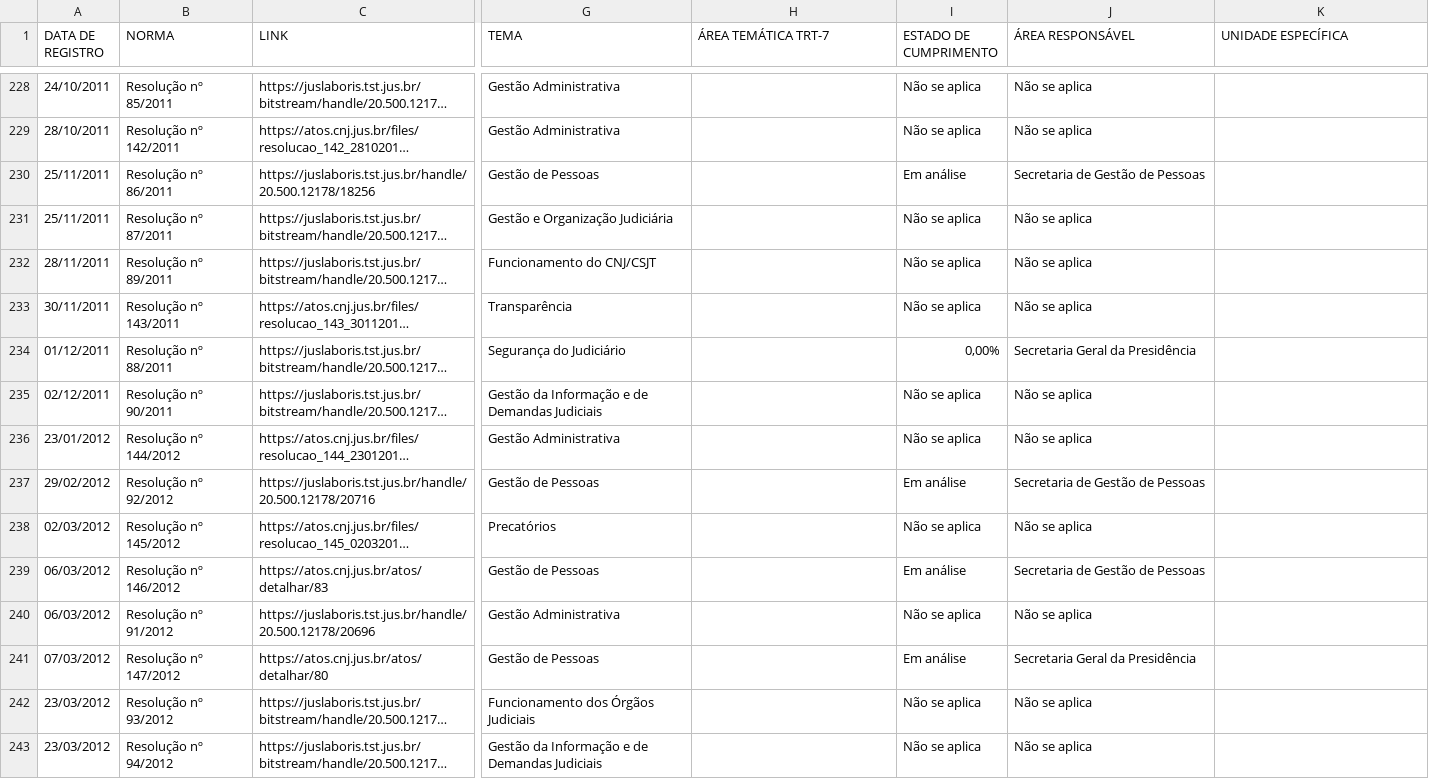
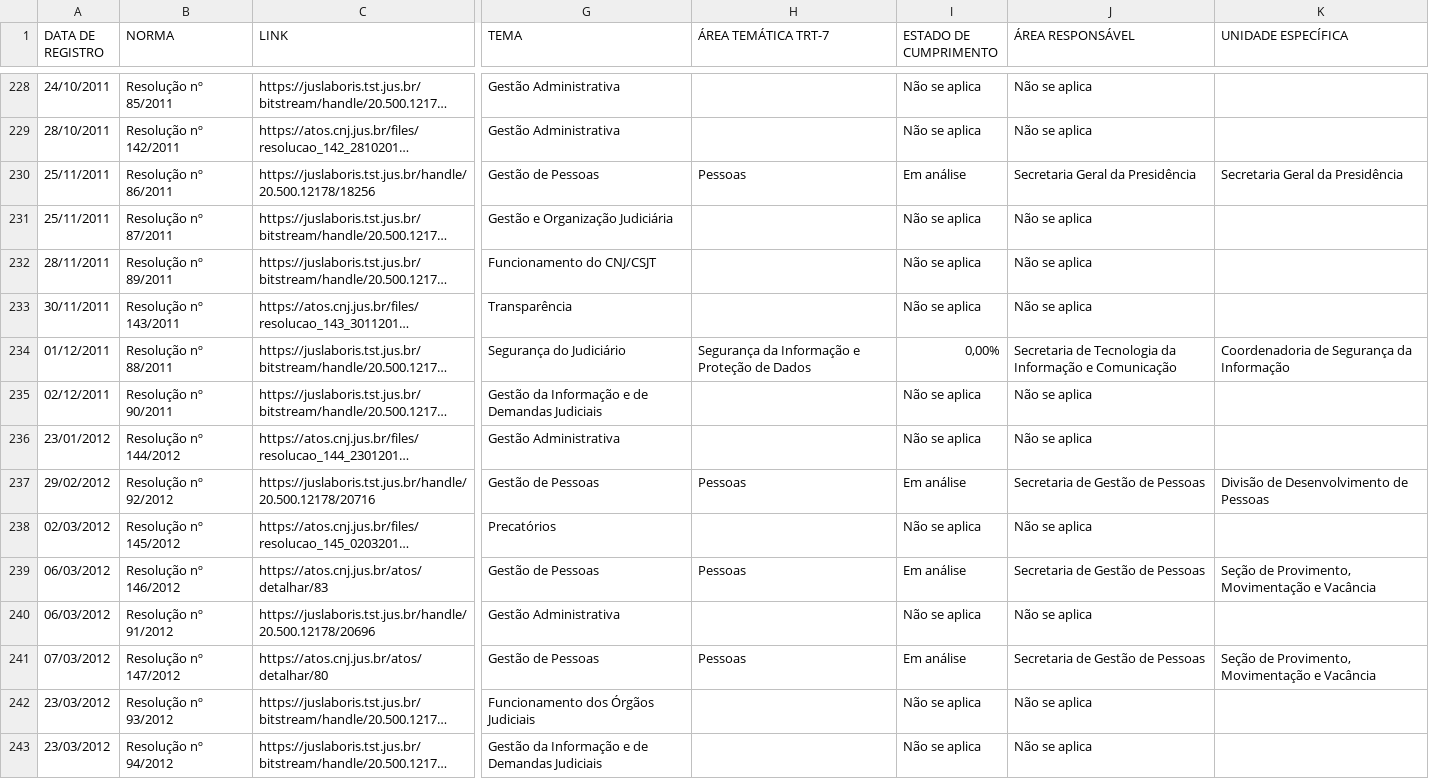
Before and after one commit to enioacl/conformidade, a CSV file: Dados.csv, drawn as a sheet; only a part is shown, gaps mark what is left out; long unchanged cells end in …; the diff covers the shown part only; the diff names each change by its address in the sheet, - before the commit and + after, or states it on an @@ line.

```diff
--- a/Dados.csv
+++ b/Dados.csv
-H230 (ÁREA TEMÁTICA TRT-7): (empty)
+H230 (ÁREA TEMÁTICA TRT-7): Pessoas
-J230 (ÁREA RESPONSÁVEL): Secretaria de Gestão de Pessoas
+J230 (ÁREA RESPONSÁVEL): Secretaria Geral da Presidência
-K230 (UNIDADE ESPECÍFICA): (empty)
+K230 (UNIDADE ESPECÍFICA): Secretaria Geral da Presidência
-H234 (ÁREA TEMÁTICA TRT-7): (empty)
+H234 (ÁREA TEMÁTICA TRT-7): Segurança da Informação e Proteção de Dados
-J234 (ÁREA RESPONSÁVEL): Secretaria Geral da Presidência
+J234 (ÁREA RESPONSÁVEL): Secretaria de Tecnologia da Informação e Comunicação
-K234 (UNIDADE ESPECÍFICA): (empty)
+K234 (UNIDADE ESPECÍFICA): Coordenadoria de Segurança da Informação
-H237 (ÁREA TEMÁTICA TRT-7): (empty)
+H237 (ÁREA TEMÁTICA TRT-7): Pessoas
-K237 (UNIDADE ESPECÍFICA): (empty)
+K237 (UNIDADE ESPECÍFICA): Divisão de Desenvolvimento de Pessoas
-H239 (ÁREA TEMÁTICA TRT-7): (empty)
+H239 (ÁREA TEMÁTICA TRT-7): Pessoas
-K239 (UNIDADE ESPECÍFICA): (empty)
+K239 (UNIDADE ESPECÍFICA): Seção de Provimento, Movimentação e Vacância
-H241 (ÁREA TEMÁTICA TRT-7): (empty)
+H241 (ÁREA TEMÁTICA TRT-7): Pessoas
-J241 (ÁREA RESPONSÁVEL): Secretaria Geral da Presidência
+J241 (ÁREA RESPONSÁVEL): Secretaria de Gestão de Pessoas
-K241 (UNIDADE ESPECÍFICA): (empty)
+K241 (UNIDADE ESPECÍFICA): Seção de Provimento, Movimentação e Vacância
```
Also changed, not shown: 124 edited cells elsewhere in this file.
